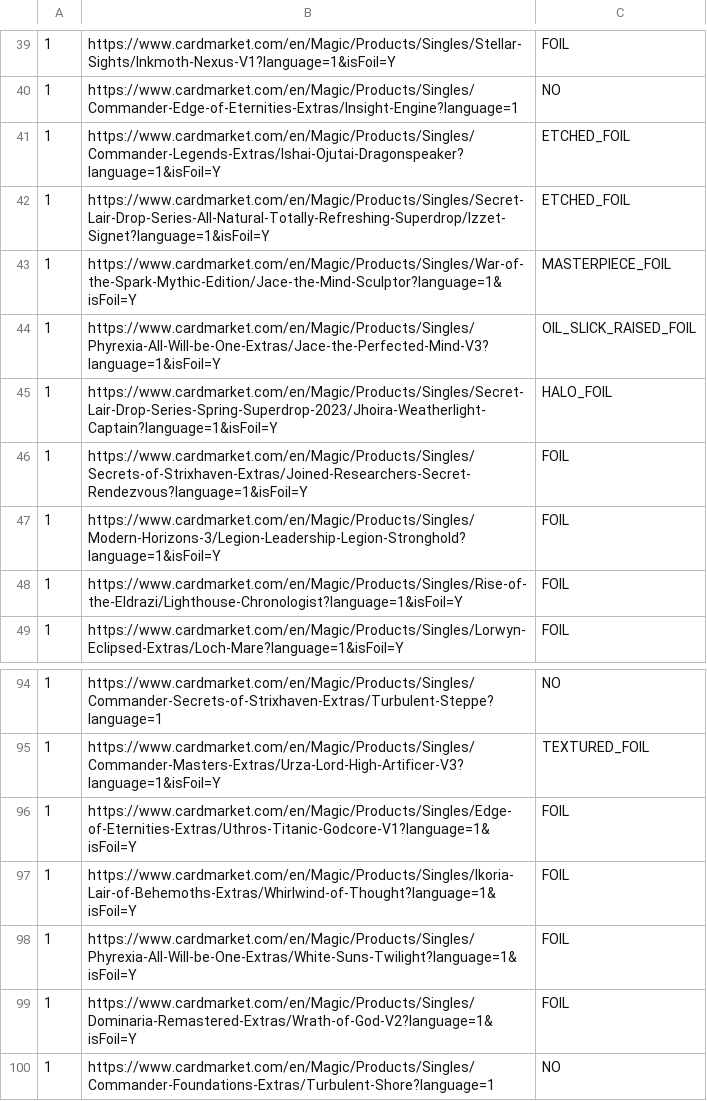
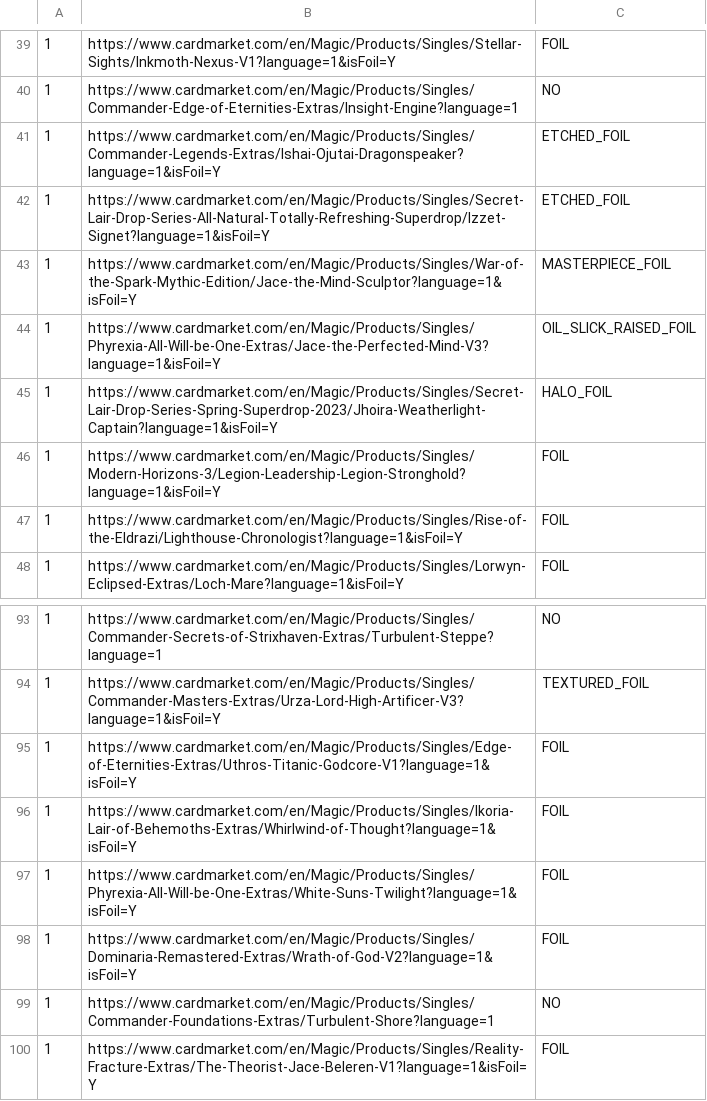
Before and after one commit to TomDenem1010/Home, a CSV file: src/main/resources/tcg/deck/csv/import/KiloApogeeMind_v3.csv (was src/main/resources/tcg/deck/csv/import/KiloApogeeMind_v2.csv), drawn as a sheet; only a part is shown, gaps mark what is left out; removed rows and columns are numbered as before the commit, all else as after; the diff names each change by its address in the sheet, - before the commit and + after, or states it on an @@ line.

Commit message:
#58 export import

```diff
--- a/src/main/resources/tcg/deck/csv/import/KiloApogeeMind_v2.csv
+++ b/src/main/resources/tcg/deck/csv/import/KiloApogeeMind_v3.csv
-row 46: 1 | https://www.cardmarket.com/en/Magic/Products/Singles/Secrets-of-Strixhaven-Extras/Joined-Researchers-Secret-Rendezvous?language=1&isFoil=Y | FOIL
+row 100: 1 | https://www.cardmarket.com/en/Magic/Products/Singles/Reality-Fracture-Extras/The-Theorist-Jace-Beleren-V1?language=1&isFoil=Y | FOIL
```
Also changed, not shown: 10 other files.
